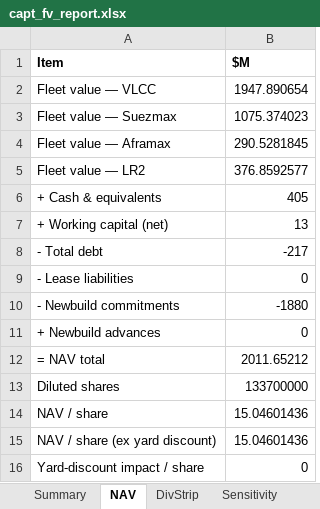
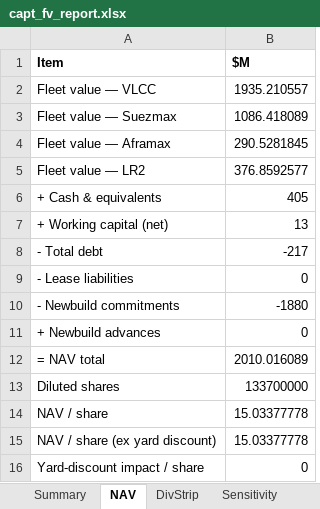
Before and after one commit to dav204/crude-tanker-fv, an Excel workbook: outputs/capt_fv_report.xlsx, sheet NAV, drawn as a sheet; values as stored, in another font and other column widths than the file's, no borders; formulas without a stored value are shown as written; the diff names each change by its address in the sheet, - before the commit and + after, or states it on an @@ line.

```diff
--- a/outputs/capt_fv_report.xlsx (sheet NAV)
+++ b/outputs/capt_fv_report.xlsx (sheet NAV)
-B2 ($M): 1947.890654
+B2 ($M): 1935.210557
-B3 ($M): 1075.374023
+B3 ($M): 1086.418089
-B12 ($M): 2011.65212
+B12 ($M): 2010.016089
-B14:B15 ($M): 15.04601436
+B14:B15 ($M): 15.03377778
```
Also changed, not shown: sheet Sensitivity, sheet Summary, sheet DivStrip, outputs/asc_fv_report.xlsx, outputs/broker_nav_sweep.xlsx, 50 other files.
